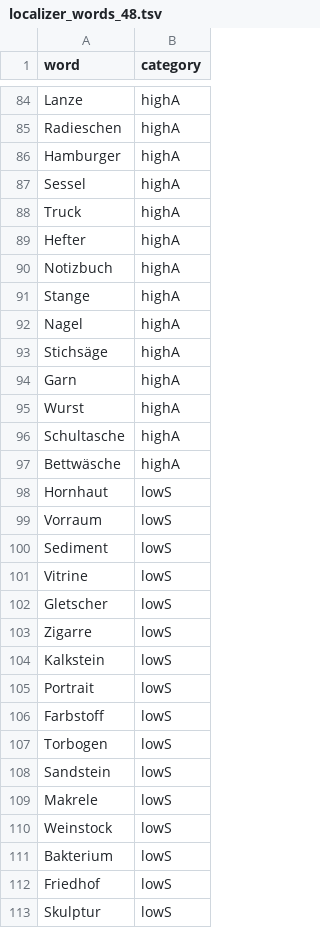
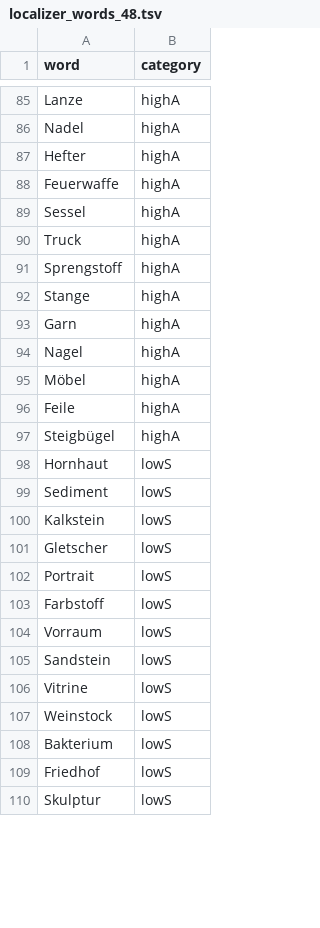
Before and after one commit to andreabruera/german_avocado, a TSV file: txt_results/localizer/48/localizer_words_48.tsv, drawn as a sheet; only a part is shown, gaps mark what is left out; removed rows and columns are numbered as before the commit, all else as after; the diff covers the shown part only; the diff names each change by its address in the sheet, - before the commit and + after, or states it on an @@ line.

```diff
--- a/txt_results/localizer/48/localizer_words_48.tsv
+++ b/txt_results/localizer/48/localizer_words_48.tsv
-A86 (word): Radieschen
+A86 (word): Nadel
+row 87: Hefter | highA
-A88 (word): Hamburger
+A88 (word): Feuerwaffe
-A91 (word): Hefter
+A91 (word): Sprengstoff
@@ row 90 moved to row 77: Notizbuch @@
@@ row 94 moved to row 93: Garn @@
+row 95: Möbel | highA
+row 96: Feile | highA
-A97 (word): Stichsäge
+A97 (word): Steigbügel
-row 95: Wurst | highA
@@ row 96 moved to row 82: Schultasche @@
@@ row 97 moved to row 84: Bettwäsche @@
-row 101: Vitrine | lowS
@@ row 104 moved to row 100: Kalkstein @@
-row 103: Zigarre | lowS
-row 107: Torbogen | lowS
@@ row 99 moved to row 104: Vorraum @@
-A106 (word): Makrele
+A106 (word): Vitrine
```
Also changed, not shown: 20 added rows, 19 removed rows, 64 moved rows and 11 edited cells elsewhere in this file, txt_results/localizer/1000/localizer_words_1000.tsv, txt_results/localizer/1000/pairwise_comparisons_localizer_1000.tsv, 18 other files.
